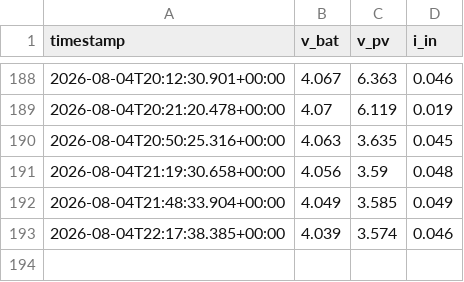
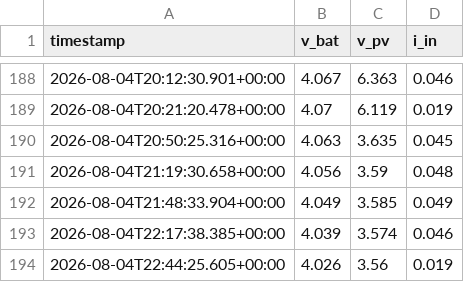
Before and after one commit to iandownie07/buoy-data, a CSV file: power_history.csv, drawn as a sheet; only a part is shown, gaps mark what is left out; the diff names each change by its address in the sheet, - before the commit and + after, or states it on an @@ line.

```diff
--- a/power_history.csv
+++ b/power_history.csv
+row 194: 2026-08-04T22:44:25.605+00:00 | 4.026 | 3.56 | 0.019
```
Also changed, not shown: 1 other file.
